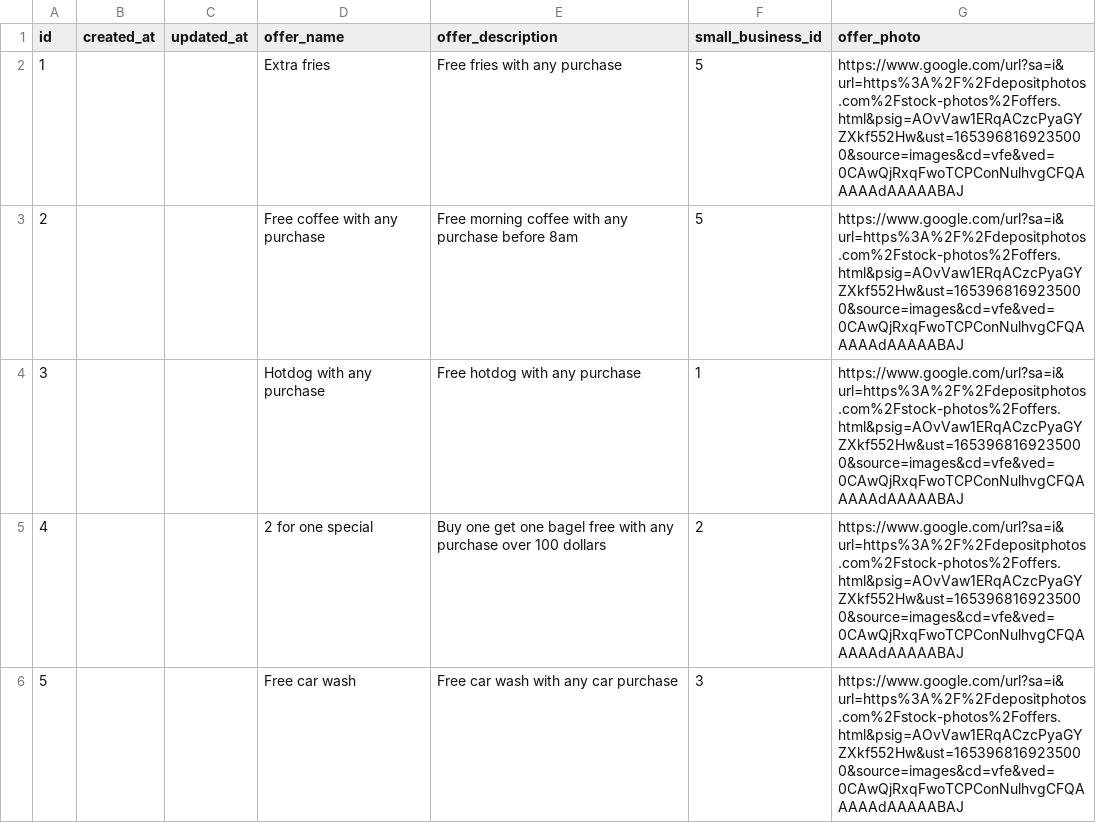
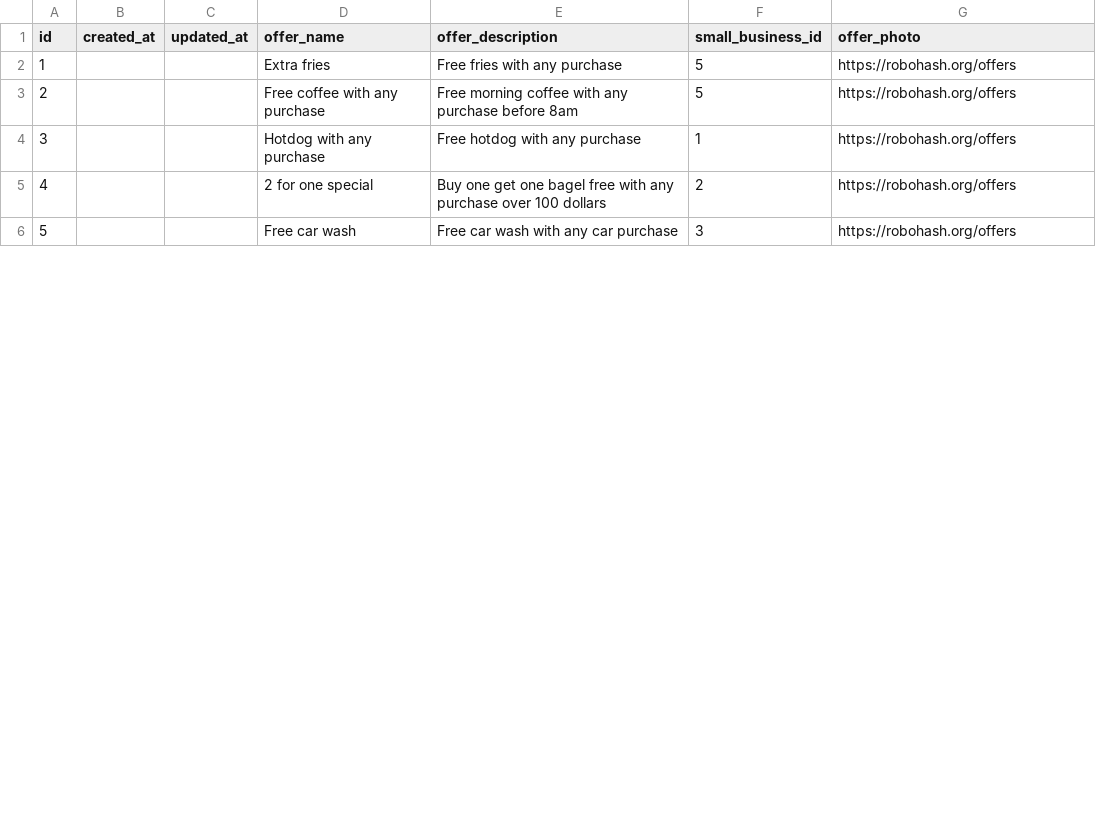
Before and after one commit to AkinadeA-Booth/Bridgecount-v1, a CSV file: lib/csvs/offers.csv, drawn as a sheet; only a part is shown; the diff covers the shown part only.

```diff
--- a/lib/csvs/offers.csv
+++ b/lib/csvs/offers.csv
@@ -1,6 +1,6 @@
 id,created_at,updated_at,offer_name,offer_description,small_business_id,offer_photo
-1,,,Extra fries,Free fries with any purchase,5,https://www.google.com/url?sa=i&url=https%3A%2F%2Fdepositphotos.com%2Fstock-photos%2Foffers.html&psig=AOvVaw1ERqACzcPyaGYZXkf552Hw&ust=1653968169235000&source=images&cd=vfe&ved=0CAwQjRxqFwoTCPConNulhvgCFQAAAAAdAAAAABAJ
-2,,,Free coffee with any purchase,Free morning coffee with any purchase before 8am,5,https://www.google.com/url?sa=i&url=https%3A%2F%2Fdepositphotos.com%2Fstock-photos%2Foffers.html&psig=AOvVaw1ERqACzcPyaGYZXkf552Hw&ust=1653968169235000&source=images&cd=vfe&ved=0CAwQjRxqFwoTCPConNulhvgCFQAAAAAdAAAAABAJ
-3,,,Hotdog with any purchase,Free hotdog with any purchase,1,https://www.google.com/url?sa=i&url=https%3A%2F%2Fdepositphotos.com%2Fstock-photos%2Foffers.html&psig=AOvVaw1ERqACzcPyaGYZXkf552Hw&ust=1653968169235000&source=images&cd=vfe&ved=0CAwQjRxqFwoTCPConNulhvgCFQAAAAAdAAAAABAJ
-4,,,2 for one special,Buy one get one bagel free with any purchase over 100 dollars,2,https://www.google.com/url?sa=i&url=https%3A%2F%2Fdepositphotos.com%2Fstock-photos%2Foffers.html&psig=AOvVaw1ERqACzcPyaGYZXkf552Hw&ust=1653968169235000&source=images&cd=vfe&ved=0CAwQjRxqFwoTCPConNulhvgCFQAAAAAdAAAAABAJ
-5,,,Free car wash ,Free car wash with any car purchase,3,https://www.google.com/url?sa=i&url=https%3A%2F%2Fdepositphotos.com%2Fstock-photos%2Foffers.html&psig=AOvVaw1ERqACzcPyaGYZXkf552Hw&ust=1653968169235000&source=images&cd=vfe&ved=0CAwQjRxqFwoTCPConNulhvgCFQAAAAAdAAAAABAJ
+1,,,Extra fries,Free fries with any purchase,5,https://robohash.org/offers
+2,,,Free coffee with any purchase,Free morning coffee with any purchase before 8am,5,https://robohash.org/offers
+3,,,Hotdog with any purchase,Free hotdog with any purchase,1,https://robohash.org/offers
+4,,,2 for one special,Buy one get one bagel free with any purchase over 100 dollars,2,https://robohash.org/offers
+5,,,Free car wash ,Free car wash with any car purchase,3,https://robohash.org/offers
```
Also changed, not shown: 5 edited cells elsewhere in this file, lib/csvs/small_businesses.csv, 4 other files.
